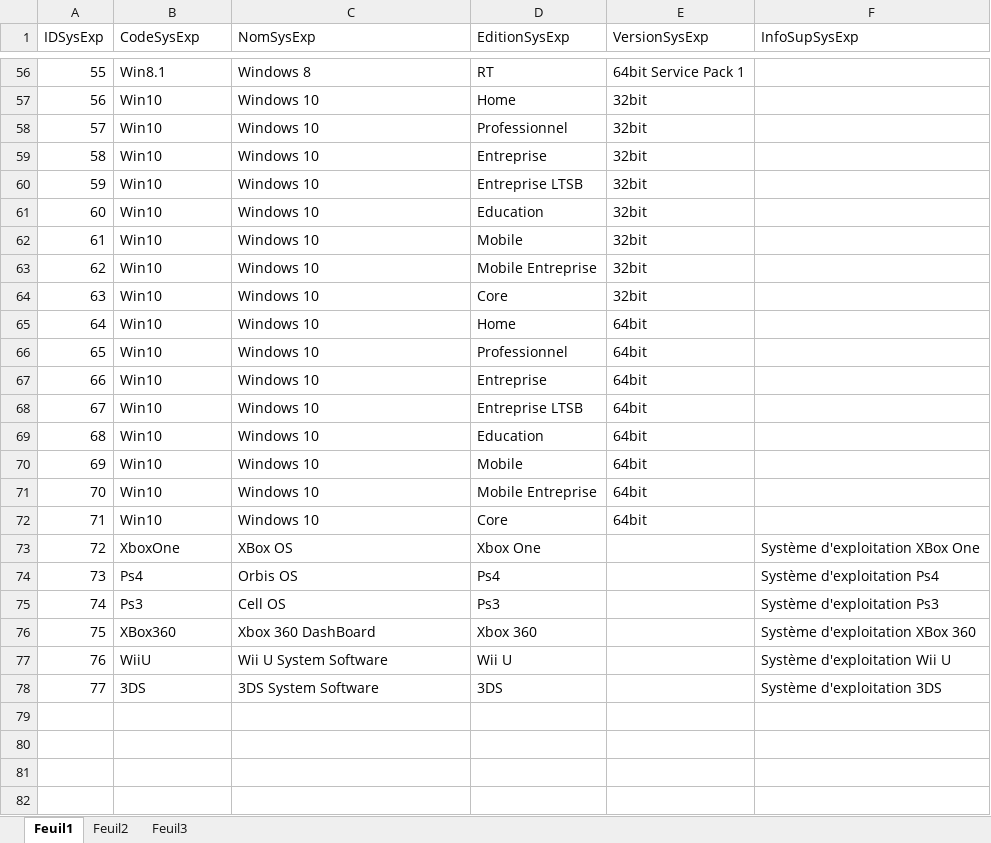
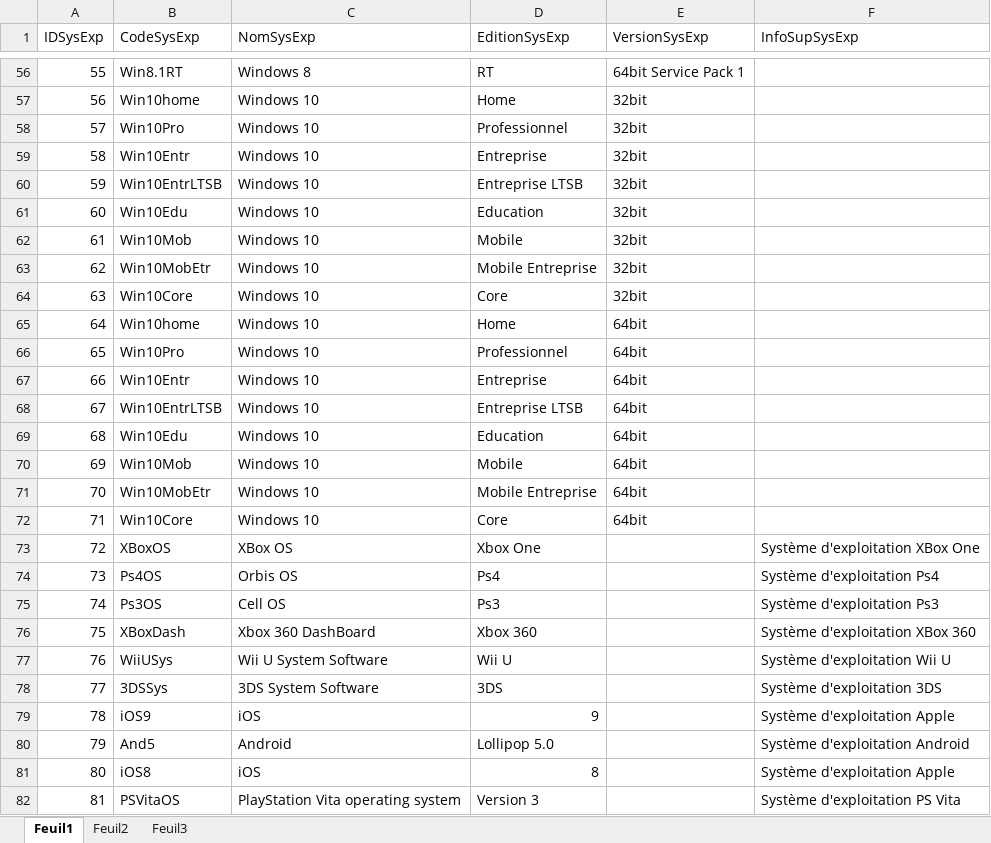
Before and after one commit to kelodiek/Projet, an Excel workbook: Sprint 1/Package 1/Documentation/P01_JE_04_SysExp.xlsx, sheet Feuil1, drawn as a sheet; only a part is shown, gaps mark what is left out; values as stored, in another font and other column widths than the file's, no borders; the diff covers the shown part only; the diff names each change by its address in the sheet, - before the commit and + after, or states it on an @@ line.

```diff
--- a/Sprint 1/Package 1/Documentation/P01_JE_04_SysExp.xlsx (sheet Feuil1)
+++ b/Sprint 1/Package 1/Documentation/P01_JE_04_SysExp.xlsx (sheet Feuil1)
-B56 (CodeSysExp): Win8.1
+B56 (CodeSysExp): Win8.1RT
-B57 (CodeSysExp): Win10
+B57 (CodeSysExp): Win10home
-B58 (CodeSysExp): Win10
+B58 (CodeSysExp): Win10Pro
-B59 (CodeSysExp): Win10
+B59 (CodeSysExp): Win10Entr
-B60 (CodeSysExp): Win10
+B60 (CodeSysExp): Win10EntrLTSB
-B61 (CodeSysExp): Win10
+B61 (CodeSysExp): Win10Edu
-B62 (CodeSysExp): Win10
+B62 (CodeSysExp): Win10Mob
-B63 (CodeSysExp): Win10
+B63 (CodeSysExp): Win10MobEtr
-B64 (CodeSysExp): Win10
+B64 (CodeSysExp): Win10Core
-B65 (CodeSysExp): Win10
+B65 (CodeSysExp): Win10home
-B66 (CodeSysExp): Win10
+B66 (CodeSysExp): Win10Pro
-B67 (CodeSysExp): Win10
+B67 (CodeSysExp): Win10Entr
-B68 (CodeSysExp): Win10
+B68 (CodeSysExp): Win10EntrLTSB
-B69 (CodeSysExp): Win10
+B69 (CodeSysExp): Win10Edu
-B70 (CodeSysExp): Win10
+B70 (CodeSysExp): Win10Mob
-B71 (CodeSysExp): Win10
+B71 (CodeSysExp): Win10MobEtr
-B72 (CodeSysExp): Win10
+B72 (CodeSysExp): Win10Core
-B73 (CodeSysExp): XboxOne
+B73 (CodeSysExp): XBoxOS
-B74 (CodeSysExp): Ps4
+B74 (CodeSysExp): Ps4OS
-B75 (CodeSysExp): Ps3
+B75 (CodeSysExp): Ps3OS
-B76 (CodeSysExp): XBox360
+B76 (CodeSysExp): XBoxDash
-B77 (CodeSysExp): WiiU
+B77 (CodeSysExp): WiiUSys
-B78 (CodeSysExp): 3DS
+B78 (CodeSysExp): 3DSSys
+row 79: 78 | iOS9 | iOS | 9 |  | Système d'exploitation Apple
+row 80: 79 | And5 | Android | Lollipop 5.0 |  | Système d'exploitation Android
+row 81: 80 | iOS8 | iOS | 8 |  | Système d'exploitation Apple
+row 82: 81 | PSVitaOS | PlayStation Vita operating system | Version 3 |  | Système d'exploitation PS Vita
```
Also changed, not shown: 50 edited cells elsewhere in this sheet, 2 other files.
